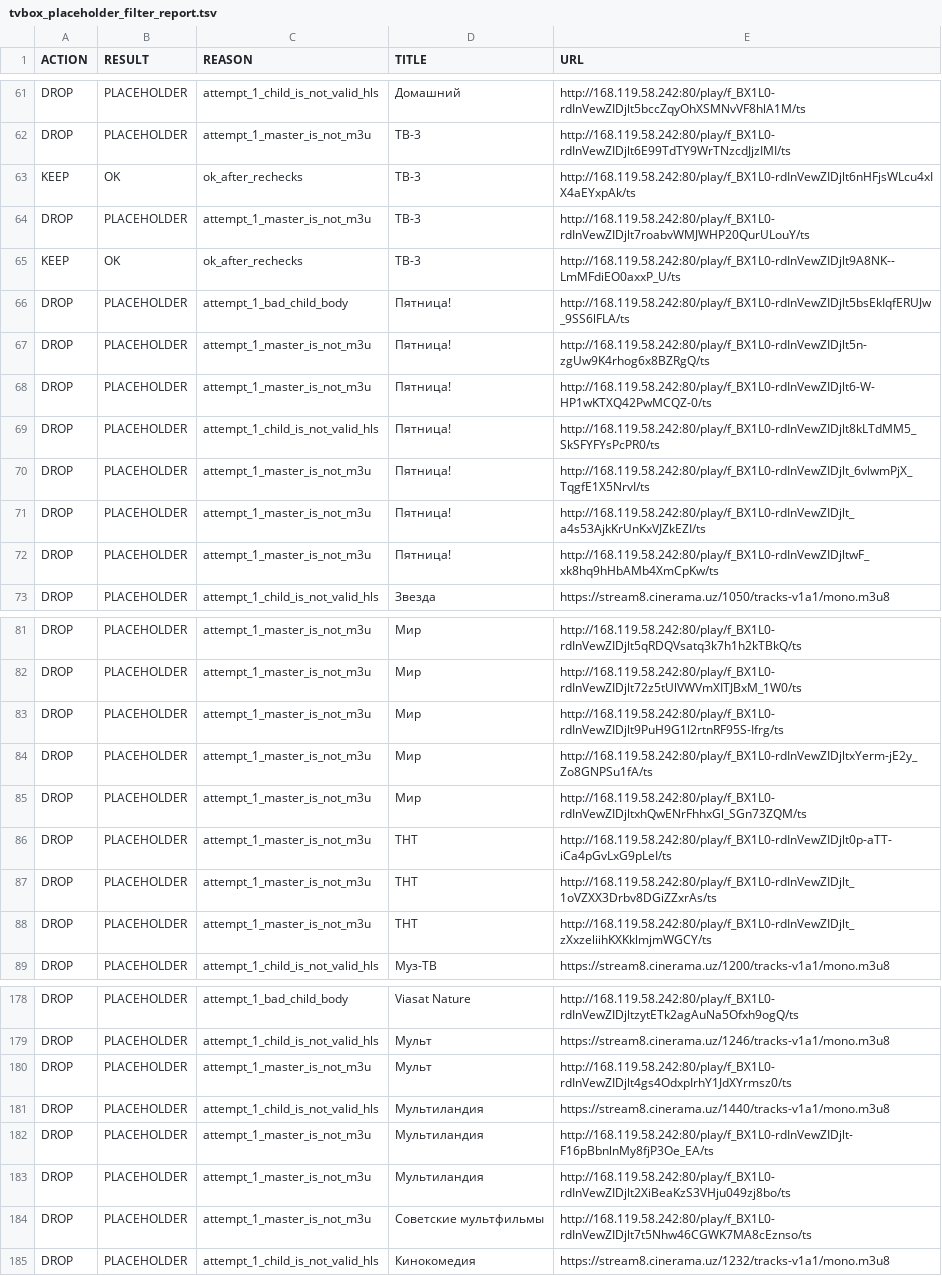
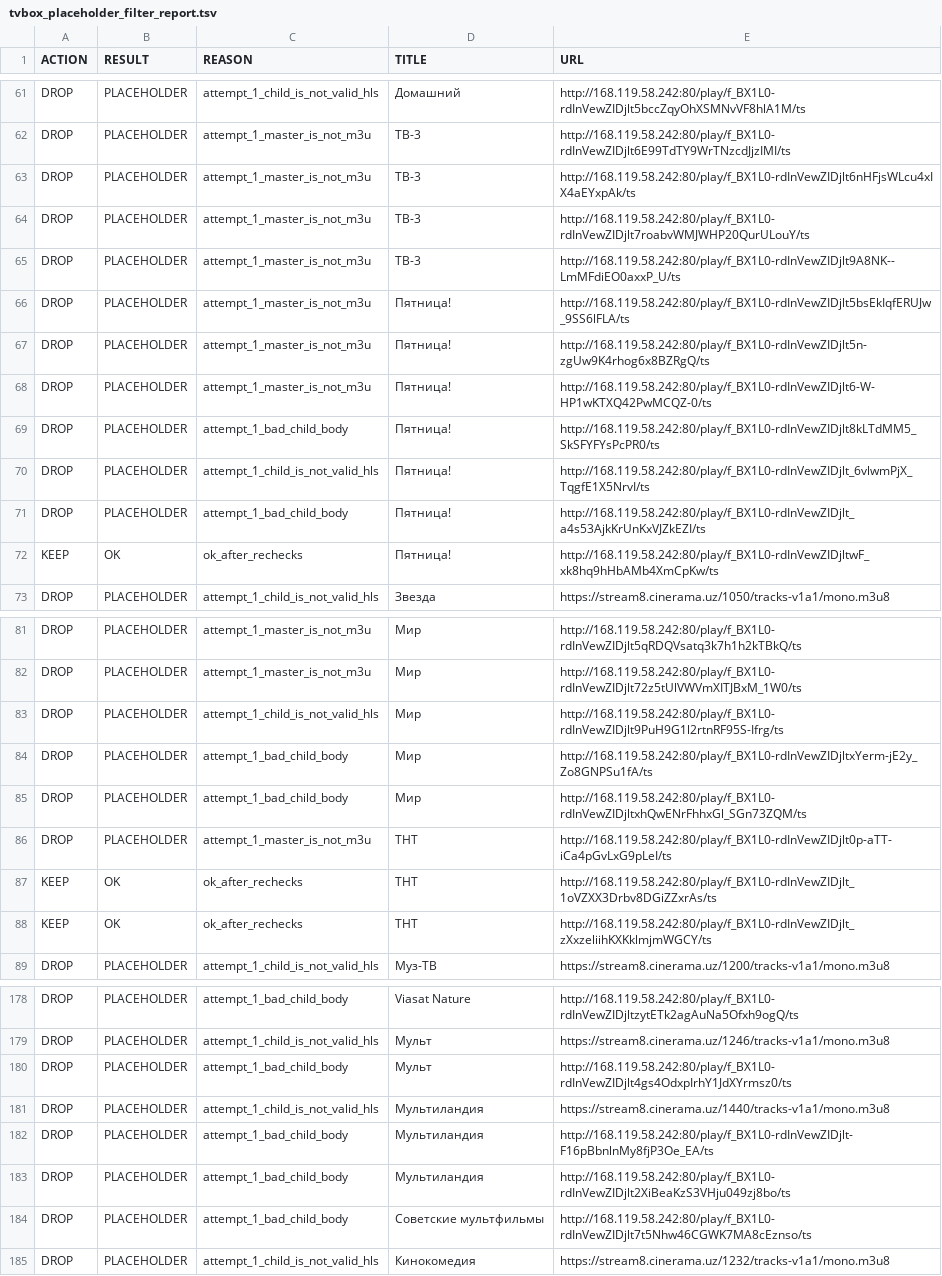
Before and after one commit to Commodo163/sys-cache-7c91, a TSV file: data/tvbox_placeholder_filter_report.tsv, drawn as a sheet; only a part is shown, gaps mark what is left out; the diff covers the shown part only.

Commit message:
Update data

```diff
--- a/data/tvbox_placeholder_filter_report.tsv
+++ b/data/tvbox_placeholder_filter_report.tsv
@@ -62,12 +62,12 @@ DROP	PLACEHOLDER	attempt_1_child_is_not_valid_hls	Домашний	http://168.11
 DROP	PLACEHOLDER	attempt_1_master_is_not_m3u	ТВ-3	http://168.119.58.242:80/play/f_BX1L0-rdInVewZIDjlt6E99TdTY9WrTNzcdJjzIMI/ts
-KEEP	OK	ok_after_rechecks	ТВ-3	http://168.119.58.242:80/play/f_BX1L0-rdInVewZIDjlt6nHFjsWLcu4xIX4aEYxpAk/ts
+DROP	PLACEHOLDER	attempt_1_master_is_not_m3u	ТВ-3	http://168.119.58.242:80/play/f_BX1L0-rdInVewZIDjlt6nHFjsWLcu4xIX4aEYxpAk/ts
 DROP	PLACEHOLDER	attempt_1_master_is_not_m3u	ТВ-3	http://168.119.58.242:80/play/f_BX1L0-rdInVewZIDjlt7roabvWMJWHP20QurULouY/ts
-KEEP	OK	ok_after_rechecks	ТВ-3	http://168.119.58.242:80/play/f_BX1L0-rdInVewZIDjlt9A8NK--LmMFdiEO0axxP_U/ts
-DROP	PLACEHOLDER	attempt_1_bad_child_body	Пятница!	http://168.119.58.242:80/play/f_BX1L0-rdInVewZIDjlt5bsEkIqfERUJw_9SS6lFLA/ts
+DROP	PLACEHOLDER	attempt_1_master_is_not_m3u	ТВ-3	http://168.119.58.242:80/play/f_BX1L0-rdInVewZIDjlt9A8NK--LmMFdiEO0axxP_U/ts
+DROP	PLACEHOLDER	attempt_1_master_is_not_m3u	Пятница!	http://168.119.58.242:80/play/f_BX1L0-rdInVewZIDjlt5bsEkIqfERUJw_9SS6lFLA/ts
 DROP	PLACEHOLDER	attempt_1_master_is_not_m3u	Пятница!	http://168.119.58.242:80/play/f_BX1L0-rdInVewZIDjlt5n-zgUw9K4rhog6x8BZRgQ/ts
 DROP	PLACEHOLDER	attempt_1_master_is_not_m3u	Пятница!	http://168.119.58.242:80/play/f_BX1L0-rdInVewZIDjlt6-W-HP1wKTXQ42PwMCQZ-0/ts
-DROP	PLACEHOLDER	attempt_1_child_is_not_valid_hls	Пятница!	http://168.119.58.242:80/play/f_BX1L0-rdInVewZIDjlt8kLTdMM5_SkSFYFYsPcPR0/ts
-DROP	PLACEHOLDER	attempt_1_master_is_not_m3u	Пятница!	http://168.119.58.242:80/play/f_BX1L0-rdInVewZIDjlt_6vlwmPjX_TqgfE1X5NrvI/ts
-DROP	PLACEHOLDER	attempt_1_master_is_not_m3u	Пятница!	http://168.119.58.242:80/play/f_BX1L0-rdInVewZIDjlt_a4s53AjkKrUnKxVJZkEZI/ts
-DROP	PLACEHOLDER	attempt_1_master_is_not_m3u	Пятница!	http://168.119.58.242:80/play/f_BX1L0-rdInVewZIDjltwF_xk8hq9hHbAMb4XmCpKw/ts
+DROP	PLACEHOLDER	attempt_1_bad_child_body	Пятница!	http://168.119.58.242:80/play/f_BX1L0-rdInVewZIDjlt8kLTdMM5_SkSFYFYsPcPR0/ts
+DROP	PLACEHOLDER	attempt_1_child_is_not_valid_hls	Пятница!	http://168.119.58.242:80/play/f_BX1L0-rdInVewZIDjlt_6vlwmPjX_TqgfE1X5NrvI/ts
+DROP	PLACEHOLDER	attempt_1_bad_child_body	Пятница!	http://168.119.58.242:80/play/f_BX1L0-rdInVewZIDjlt_a4s53AjkKrUnKxVJZkEZI/ts
+KEEP	OK	ok_after_rechecks	Пятница!	http://168.119.58.242:80/play/f_BX1L0-rdInVewZIDjltwF_xk8hq9hHbAMb4XmCpKw/ts
 DROP	PLACEHOLDER	attempt_1_child_is_not_valid_hls	Звезда	https://stream8.cinerama.uz/1050/tracks-v1a1/mono.m3u8
@@ -82,8 +82,8 @@ DROP	PLACEHOLDER	attempt_1_master_is_not_m3u	Мир	http://168.119.58.242:80/pla
 DROP	PLACEHOLDER	attempt_1_master_is_not_m3u	Мир	http://168.119.58.242:80/play/f_BX1L0-rdInVewZIDjlt72z5tUlVWVmXITJBxM_1W0/ts
-DROP	PLACEHOLDER	attempt_1_master_is_not_m3u	Мир	http://168.119.58.242:80/play/f_BX1L0-rdInVewZIDjlt9PuH9G1l2rtnRF95S-Ifrg/ts
-DROP	PLACEHOLDER	attempt_1_master_is_not_m3u	Мир	http://168.119.58.242:80/play/f_BX1L0-rdInVewZIDjltxYerm-jE2y_Zo8GNPSu1fA/ts
-DROP	PLACEHOLDER	attempt_1_master_is_not_m3u	Мир	http://168.119.58.242:80/play/f_BX1L0-rdInVewZIDjltxhQwENrFhhxGl_SGn73ZQM/ts
+DROP	PLACEHOLDER	attempt_1_child_is_not_valid_hls	Мир	http://168.119.58.242:80/play/f_BX1L0-rdInVewZIDjlt9PuH9G1l2rtnRF95S-Ifrg/ts
+DROP	PLACEHOLDER	attempt_1_bad_child_body	Мир	http://168.119.58.242:80/play/f_BX1L0-rdInVewZIDjltxYerm-jE2y_Zo8GNPSu1fA/ts
+DROP	PLACEHOLDER	attempt_1_bad_child_body	Мир	http://168.119.58.242:80/play/f_BX1L0-rdInVewZIDjltxhQwENrFhhxGl_SGn73ZQM/ts
 DROP	PLACEHOLDER	attempt_1_master_is_not_m3u	ТНТ	http://168.119.58.242:80/play/f_BX1L0-rdInVewZIDjlt0p-aTT-iCa4pGvLxG9pLeI/ts
-DROP	PLACEHOLDER	attempt_1_master_is_not_m3u	ТНТ	http://168.119.58.242:80/play/f_BX1L0-rdInVewZIDjlt_1oVZXX3Drbv8DGiZZxrAs/ts
-DROP	PLACEHOLDER	attempt_1_master_is_not_m3u	ТНТ	http://168.119.58.242:80/play/f_BX1L0-rdInVewZIDjlt_zXxzeliihKXKklmjmWGCY/ts
+KEEP	OK	ok_after_rechecks	ТНТ	http://168.119.58.242:80/play/f_BX1L0-rdInVewZIDjlt_1oVZXX3Drbv8DGiZZxrAs/ts
+KEEP	OK	ok_after_rechecks	ТНТ	http://168.119.58.242:80/play/f_BX1L0-rdInVewZIDjlt_zXxzeliihKXKklmjmWGCY/ts
 DROP	PLACEHOLDER	attempt_1_child_is_not_valid_hls	Муз-ТВ	https://stream8.cinerama.uz/1200/tracks-v1a1/mono.m3u8
@@ -179,7 +179,7 @@ DROP	PLACEHOLDER	attempt_1_bad_child_body	Viasat Nature	http://168.119.58.242:80
 DROP	PLACEHOLDER	attempt_1_child_is_not_valid_hls	Мульт	https://stream8.cinerama.uz/1246/tracks-v1a1/mono.m3u8
-DROP	PLACEHOLDER	attempt_1_master_is_not_m3u	Мульт	http://168.119.58.242:80/play/f_BX1L0-rdInVewZIDjlt4gs4OdxpIrhY1JdXYrmsz0/ts
+DROP	PLACEHOLDER	attempt_1_bad_child_body	Мульт	http://168.119.58.242:80/play/f_BX1L0-rdInVewZIDjlt4gs4OdxpIrhY1JdXYrmsz0/ts
 DROP	PLACEHOLDER	attempt_1_child_is_not_valid_hls	Мультиландия	https://stream8.cinerama.uz/1440/tracks-v1a1/mono.m3u8
-DROP	PLACEHOLDER	attempt_1_master_is_not_m3u	Мультиландия	http://168.119.58.242:80/play/f_BX1L0-rdInVewZIDjlt-F16pBbnlnMy8fjP3Oe_EA/ts
-DROP	PLACEHOLDER	attempt_1_master_is_not_m3u	Мультиландия	http://168.119.58.242:80/play/f_BX1L0-rdInVewZIDjlt2XiBeaKzS3VHju049zj8bo/ts
-DROP	PLACEHOLDER	attempt_1_master_is_not_m3u	Советские мультфильмы	http://168.119.58.242:80/play/f_BX1L0-rdInVewZIDjlt7t5Nhw46CGWK7MA8cEznso/ts
+DROP	PLACEHOLDER	attempt_1_bad_child_body	Мультиландия	http://168.119.58.242:80/play/f_BX1L0-rdInVewZIDjlt-F16pBbnlnMy8fjP3Oe_EA/ts
+DROP	PLACEHOLDER	attempt_1_bad_child_body	Мультиландия	http://168.119.58.242:80/play/f_BX1L0-rdInVewZIDjlt2XiBeaKzS3VHju049zj8bo/ts
+DROP	PLACEHOLDER	attempt_1_bad_child_body	Советские мультфильмы	http://168.119.58.242:80/play/f_BX1L0-rdInVewZIDjlt7t5Nhw46CGWK7MA8cEznso/ts
 DROP	PLACEHOLDER	attempt_1_child_is_not_valid_hls	Кинокомедия	https://stream8.cinerama.uz/1232/tracks-v1a1/mono.m3u8
```
Also changed, not shown: 2 added rows, 2 removed rows and 34 edited cells elsewhere in this file, 7 other files.
